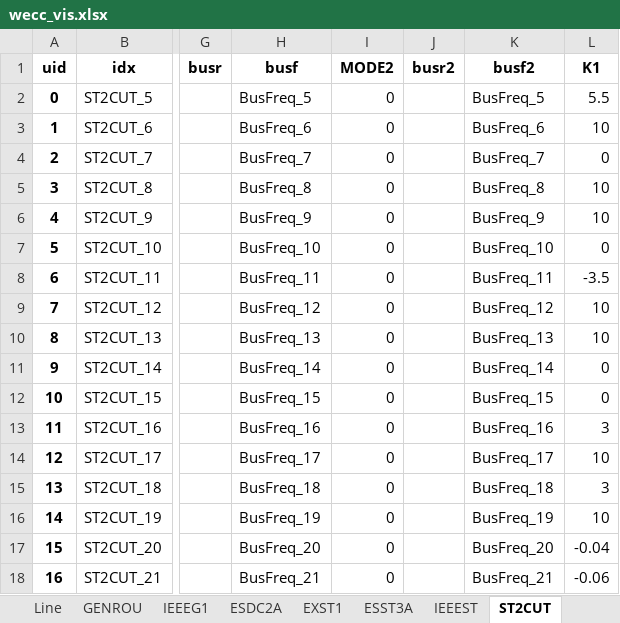
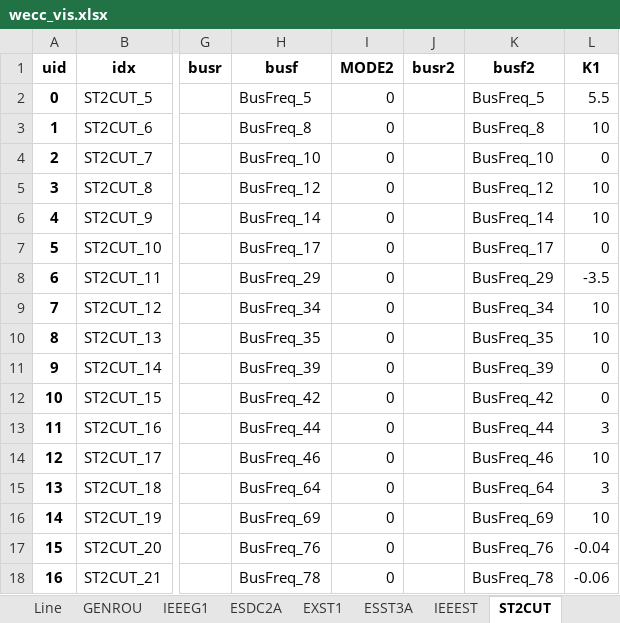
Before and after one commit to CURENT/agvis, an Excel workbook: wecc_vis.xlsx, sheet ST2CUT, drawn as a sheet; only a part is shown, gaps mark what is left out; values as stored, in another font and other column widths than the file's, no borders; the diff covers the shown part only; the diff names each change by its address in the sheet, - before the commit and + after, or states it on an @@ line.

```diff
--- a/wecc_vis.xlsx (sheet ST2CUT)
+++ b/wecc_vis.xlsx (sheet ST2CUT)
-H3 (busf): BusFreq_6
+H3 (busf): BusFreq_8
-K3 (busf2): BusFreq_6
+K3 (busf2): BusFreq_8
-H4 (busf): BusFreq_7
+H4 (busf): BusFreq_10
-K4 (busf2): BusFreq_7
+K4 (busf2): BusFreq_10
-H5 (busf): BusFreq_8
+H5 (busf): BusFreq_12
-K5 (busf2): BusFreq_8
+K5 (busf2): BusFreq_12
-H6 (busf): BusFreq_9
+H6 (busf): BusFreq_14
-K6 (busf2): BusFreq_9
+K6 (busf2): BusFreq_14
-H7 (busf): BusFreq_10
+H7 (busf): BusFreq_17
-K7 (busf2): BusFreq_10
+K7 (busf2): BusFreq_17
-H8 (busf): BusFreq_11
+H8 (busf): BusFreq_29
-K8 (busf2): BusFreq_11
+K8 (busf2): BusFreq_29
-H9 (busf): BusFreq_12
+H9 (busf): BusFreq_34
-K9 (busf2): BusFreq_12
+K9 (busf2): BusFreq_34
-H10 (busf): BusFreq_13
+H10 (busf): BusFreq_35
-K10 (busf2): BusFreq_13
+K10 (busf2): BusFreq_35
-H11 (busf): BusFreq_14
+H11 (busf): BusFreq_39
-K11 (busf2): BusFreq_14
+K11 (busf2): BusFreq_39
-H12 (busf): BusFreq_15
+H12 (busf): BusFreq_42
-K12 (busf2): BusFreq_15
+K12 (busf2): BusFreq_42
-H13 (busf): BusFreq_16
+H13 (busf): BusFreq_44
-K13 (busf2): BusFreq_16
+K13 (busf2): BusFreq_44
-H14 (busf): BusFreq_17
+H14 (busf): BusFreq_46
-K14 (busf2): BusFreq_17
+K14 (busf2): BusFreq_46
-H15 (busf): BusFreq_18
+H15 (busf): BusFreq_64
-K15 (busf2): BusFreq_18
+K15 (busf2): BusFreq_64
-H16 (busf): BusFreq_19
+H16 (busf): BusFreq_69
-K16 (busf2): BusFreq_19
+K16 (busf2): BusFreq_69
-H17 (busf): BusFreq_20
+H17 (busf): BusFreq_76
-K17 (busf2): BusFreq_20
+K17 (busf2): BusFreq_76
-H18 (busf): BusFreq_21
+H18 (busf): BusFreq_78
-K18 (busf2): BusFreq_21
+K18 (busf2): BusFreq_78
```
Also changed, not shown: 16 edited cells elsewhere in this sheet, sheet IEEEST, other sheet tabs, 2 other files.
